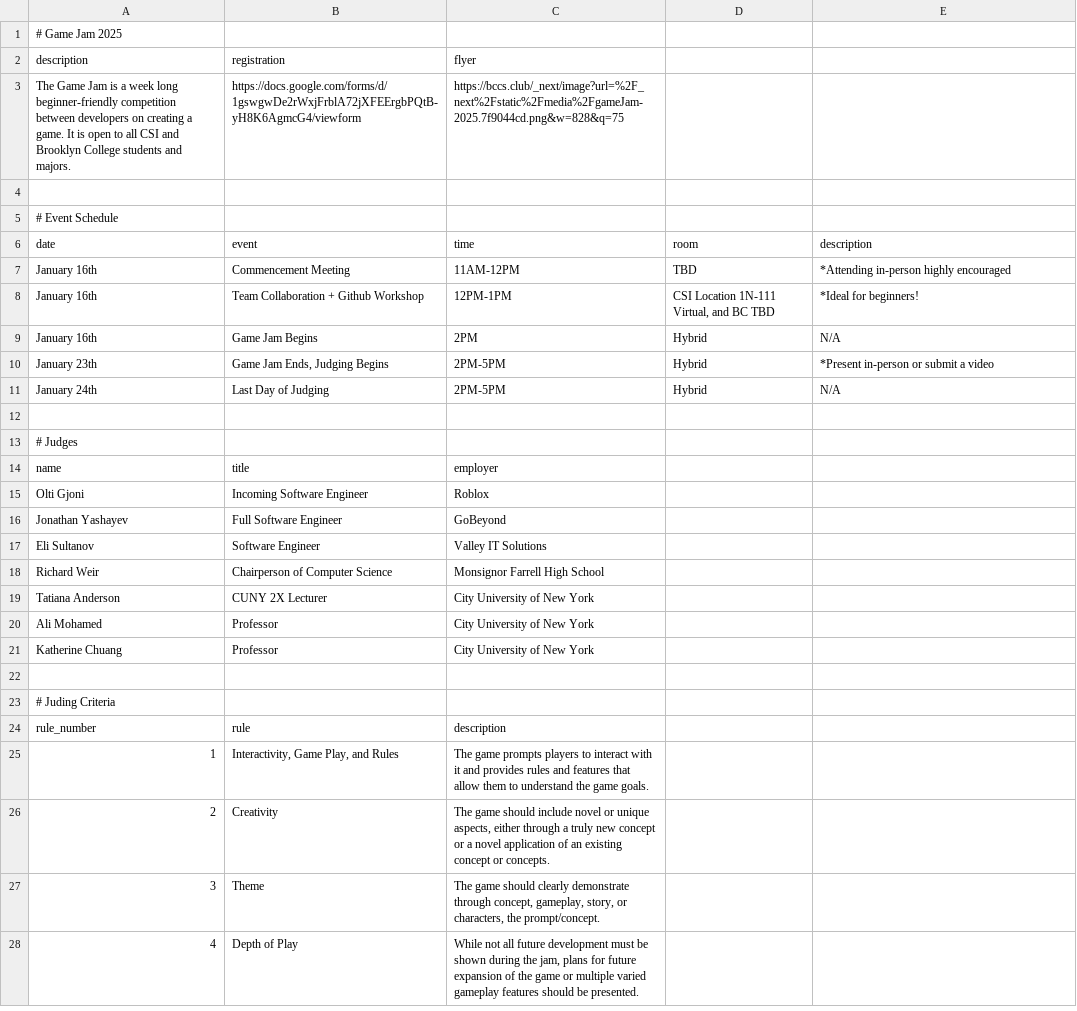
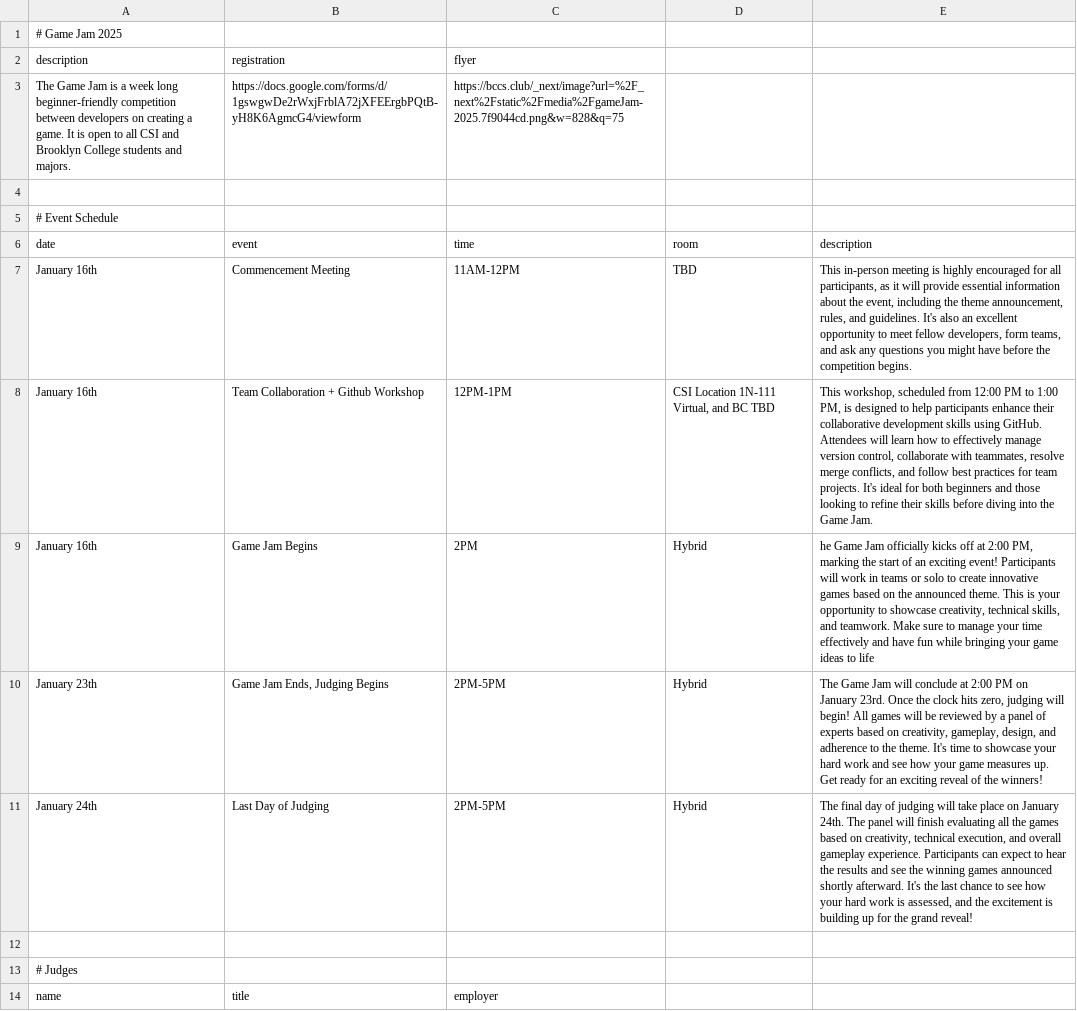
Before and after one commit to bc-compsci-club/chat, a CSV file: backend/data/gameJam.csv, drawn as a sheet; only a part is shown; the shorter side is filled out with more unchanged rows.

Commit message:
Update gameJam.csv
Updating descriptions in Event Schedule

```diff
--- a/backend/data/gameJam.csv
+++ b/backend/data/gameJam.csv
@@ -6,7 +6,7 @@ The Game Jam is a week long beginner-friendly competition between developers on
 date,event,time,room,description
-January 16th,Commencement Meeting,11AM-12PM,TBD,*Attending in-person highly encouraged
-January 16th,Team Collaboration + Github Workshop,12PM-1PM,"CSI Location 1N-111 Virtual, and BC TBD",*Ideal for beginners!
-January 16th,Game Jam Begins,2PM,Hybrid,N/A
-January 23th,"Game Jam Ends, Judging Begins",2PM-5PM,Hybrid,*Present in-person or submit a video
-January 24th,Last Day of Judging,2PM-5PM,Hybrid,N/A
+January 16th,Commencement Meeting,11AM-12PM,TBD,"This in-person meeting is highly encouraged for all participants, as it will provide essential information about the event, including the theme announcement, rules, and guidelines. It's also an excellent opportunity to meet fellow developers, form teams, and ask any questions you might have before the competition begins."
+January 16th,Team Collaboration + Github Workshop,12PM-1PM,"CSI Location 1N-111 Virtual, and BC TBD","This workshop, scheduled from 12:00 PM to 1:00 PM, is designed to help participants enhance their collaborative development skills using GitHub. Attendees will learn how to effectively manage version control, collaborate with teammates, resolve merge conflicts, and follow best practices for team projects. It's ideal for both beginners and those looking to refine their skills before diving into the Game Jam."
+January 16th,Game Jam Begins,2PM,Hybrid,"he Game Jam officially kicks off at 2:00 PM, marking the start of an exciting event! Participants will work in teams or solo to create innovative games based on the announced theme. This is your opportunity to showcase creativity, technical skills, and teamwork. Make sure to manage your time effectively and have fun while bringing your game ideas to life"
+January 23th,"Game Jam Ends, Judging Begins",2PM-5PM,Hybrid,"The Game Jam will conclude at 2:00 PM on January 23rd. Once the clock hits zero, judging will begin! All games will be reviewed by a panel of experts based on creativity, gameplay, design, and adherence to the theme. It's time to showcase your hard work and see how your game measures up. Get ready for an exciting reveal of the winners!"
+January 24th,Last Day of Judging,2PM-5PM,Hybrid,"The final day of judging will take place on January 24th. The panel will finish evaluating all the games based on creativity, technical execution, and overall gameplay experience. Participants can expect to hear the results and see the winning games announced shortly afterward. It's the last chance to see how your hard work is assessed, and the excitement is building up for the grand reveal!"
 
```
